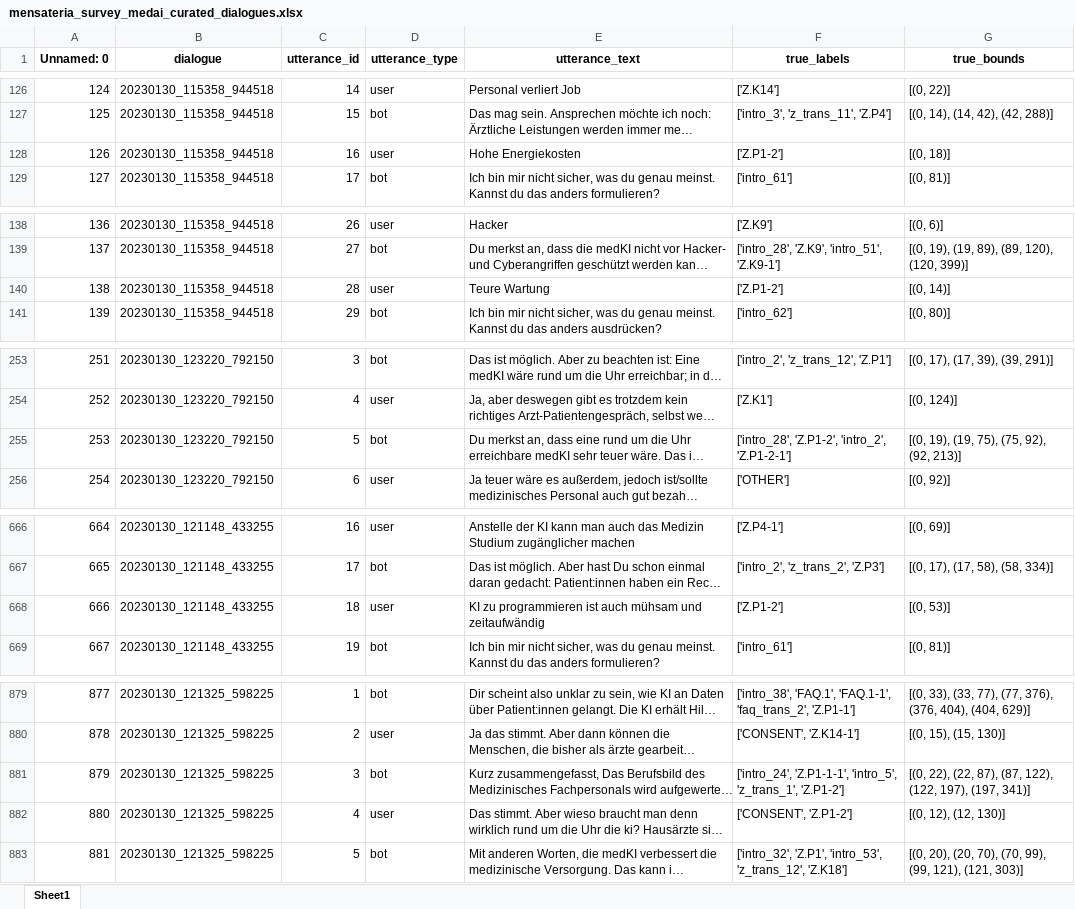
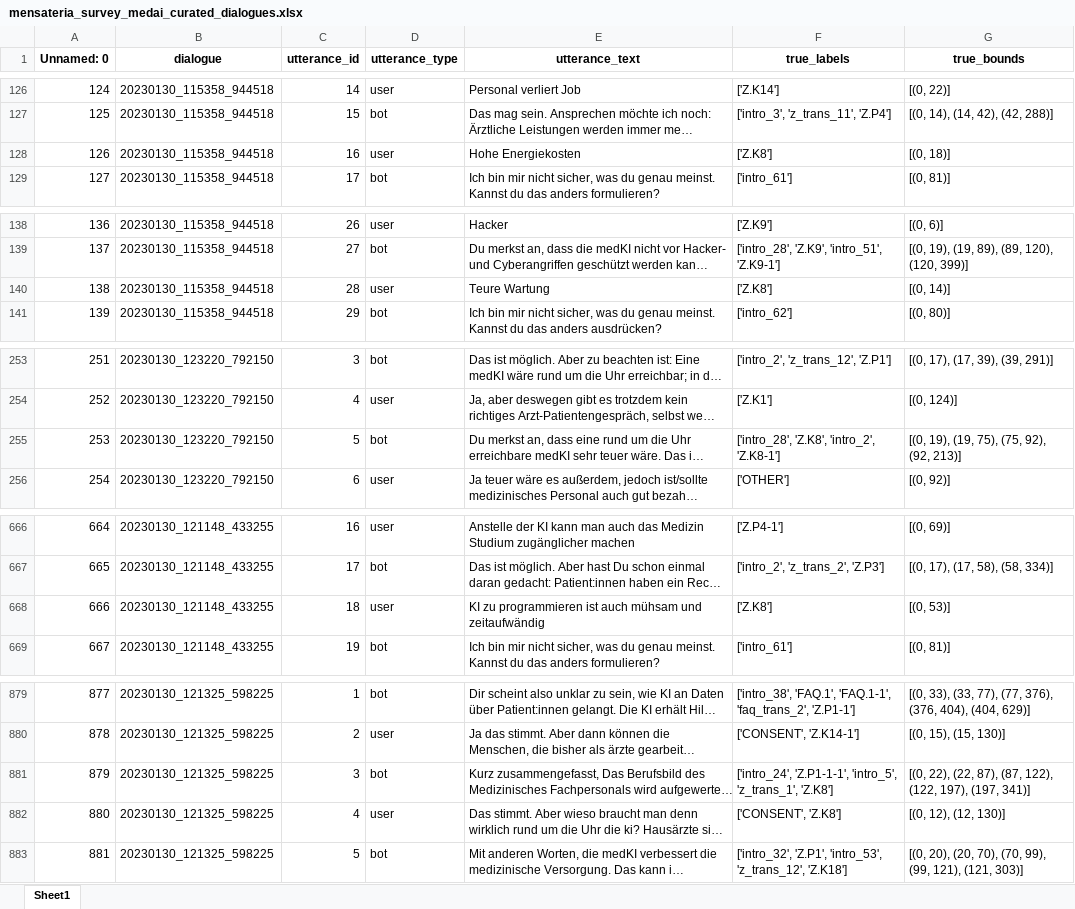
Before and after one commit to HaupChris/ethikchat-experiment-argument-classification, an Excel workbook: data/external/ethikchat_data-main/mensateria_survey/processed/curated/mensateria_survey_medai_curated_dialogues.xlsx, sheet Sheet1, drawn as a sheet; only a part is shown, gaps mark what is left out; long unchanged cells end in …; values as stored, in another font and other column widths than the file's, no borders; the diff covers the shown part only; the diff names each change by its address in the sheet, - before the commit and + after, or states it on an @@ line.

Commit message:
replace some labels that were renamed between different versions of argument graphs

```diff
--- a/data/external/ethikchat_data-main/mensateria_survey/processed/curated/mensateria_survey_medai_curated_dialogues.xlsx (sheet Sheet1)
+++ b/data/external/ethikchat_data-main/mensateria_survey/processed/curated/mensateria_survey_medai_curated_dialogues.xlsx (sheet Sheet1)
-F128 (true_labels): ['Z.P1-2']
+F128 (true_labels): ['Z.K8']
-F140 (true_labels): ['Z.P1-2']
+F140 (true_labels): ['Z.K8']
-F255 (true_labels): ['intro_28', 'Z.P1-2', 'intro_2', 'Z.P1-2-1']
+F255 (true_labels): ['intro_28', 'Z.K8', 'intro_2', 'Z.K8-1']
-F668 (true_labels): ['Z.P1-2']
+F668 (true_labels): ['Z.K8']
-F881 (true_labels): …'intro_5', 'z_trans_1', 'Z.P1-2']
+F881 (true_labels): …'intro_5', 'z_trans_1', 'Z.K8']
-F882 (true_labels): ['CONSENT', 'Z.P1-2']
+F882 (true_labels): ['CONSENT', 'Z.K8']
```
Also changed, not shown: 12 edited cells elsewhere in this sheet, data/external/ethikchat_data-main/mensateria_survey_2/processed/curated/mensateria_survey_2_medai_curated_dialogues.xlsx, data/external/ethikchat_data-main/mensateria_survey_2/processed/curated/mensateria_survey_2_refai_curated_dialogues.xlsx.
